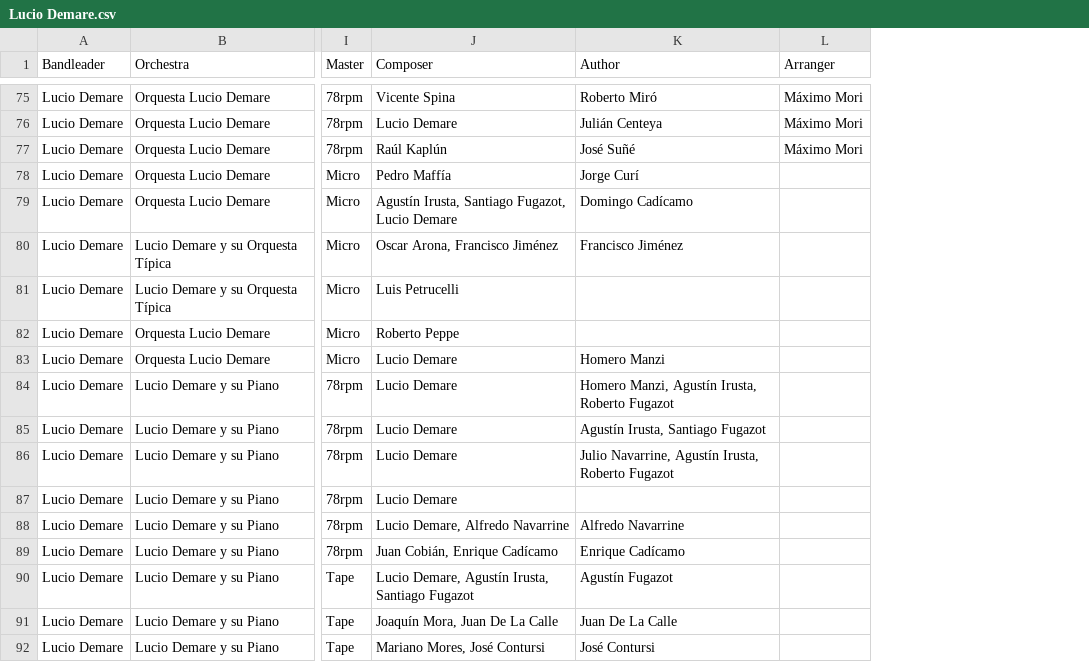
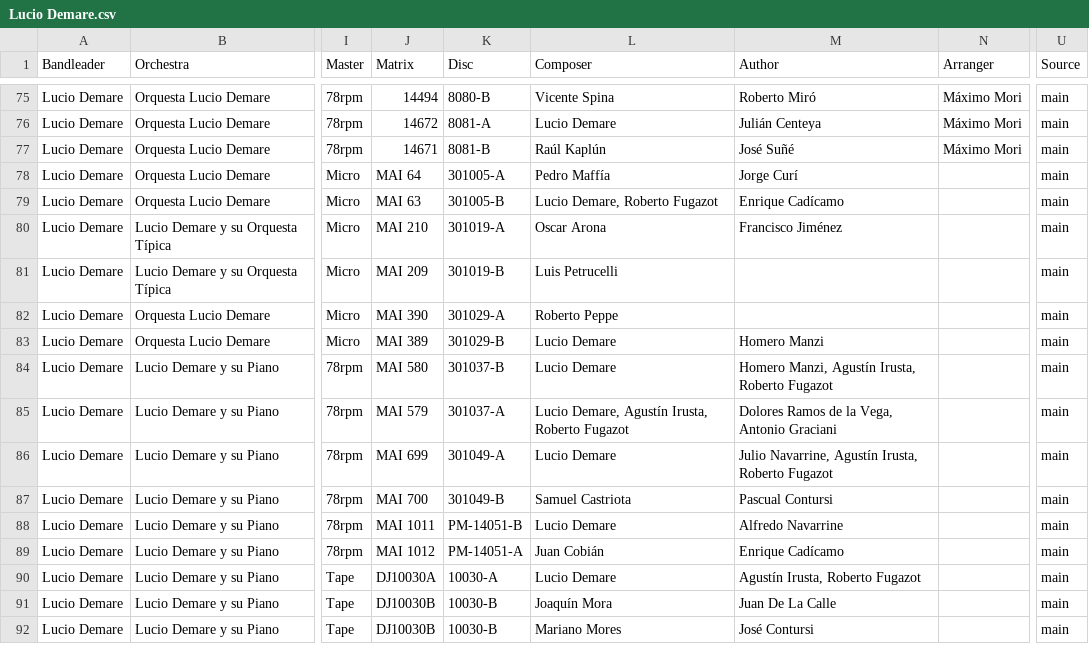
Before and after one commit to sericson0/tango-discographies, a CSV file: csv_files/Lucio Demare.csv, drawn as a sheet; only a part is shown, gaps mark what is left out; addresses are those after the commit; the diff covers the shown part only; the diff names each change by its address in the sheet, - before the commit and + after, or states it on an @@ line.

```diff
--- a/csv_files/Lucio Demare.csv
+++ b/csv_files/Lucio Demare.csv
+column J (Matrix), rows 75-92: 14494 | 14672 | 14671 | MAI 64 | MAI 63 | MAI 210 | MAI 209 | MAI 390 | MAI 389 | MAI 580 | MAI 579 | MAI 699 | MAI 700 | MAI 1011 | MAI 1012 | DJ10030A | DJ10030B | DJ10030B
+column K (Disc), rows 75-92: 8080-B | 8081-A | 8081-B | 301005-A | 301005-B | 301019-A | 301019-B | 301029-A | 301029-B | 301037-B | 301037-A | 301049-A | 301049-B | PM-14051-B | PM-14051-A | 10030-A | 10030-B | 10030-B
+column U (Source), rows 75-92: all main
-L79 (Composer): Agustín Irusta, Santiago Fugazot, Lucio Demare
+L79 (Composer): Lucio Demare, Roberto Fugazot
-M79 (Author): Domingo Cadícamo
+M79 (Author): Enrique Cadícamo
-L80 (Composer): Oscar Arona, Francisco Jiménez
+L80 (Composer): Oscar Arona
-L85 (Composer): Lucio Demare
+L85 (Composer): Lucio Demare, Agustín Irusta, Roberto Fugazot
-M85 (Author): Agustín Irusta, Santiago Fugazot
+M85 (Author): Dolores Ramos de la Vega, Antonio Graciani
-L87 (Composer): Lucio Demare
+L87 (Composer): Samuel Castriota
-M87 (Author): (empty)
+M87 (Author): Pascual Contursi
-L88 (Composer): Lucio Demare, Alfredo Navarrine
+L88 (Composer): Lucio Demare
-L89 (Composer): Juan Cobián, Enrique Cadícamo
+L89 (Composer): Juan Cobián
-L90 (Composer): Lucio Demare, Agustín Irusta, Santiago Fugazot
+L90 (Composer): Lucio Demare
-M90 (Author): Agustín Fugazot
+M90 (Author): Agustín Irusta, Roberto Fugazot
-L91 (Composer): Joaquín Mora, Juan De La Calle
+L91 (Composer): Joaquín Mora
-L92 (Composer): Mariano Mores, José Contursi
+L92 (Composer): Mariano Mores
```
Also changed, not shown: 14 added rows and 33 edited cells elsewhere in this file, csv_files/Florindo Sassone.csv, csv_files/Osvaldo Pugliese.csv, 18 other files.
